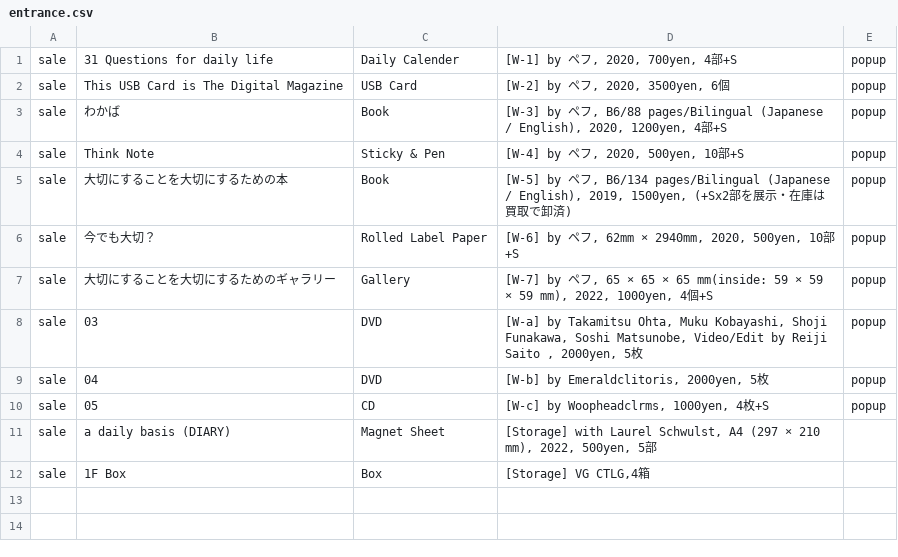
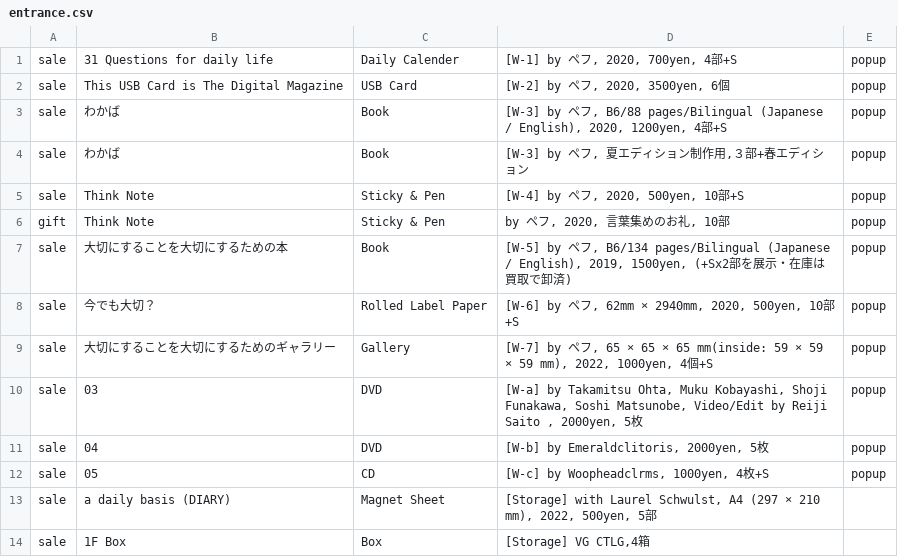
Before and after one commit to the-things-i-we-own/-, a CSV file: 3d/entrance.csv, drawn as a sheet; the diff names each change by its address in the sheet, - before the commit and + after, or states it on an @@ line.

Commit message:
Update entrance.csv

```diff
--- a/3d/entrance.csv
+++ b/3d/entrance.csv
+row 4: sale | わかば | Book | [W-3] by ペフ, 夏エディション制作用,３部+春エディション | popup
+row 6: gift | Think Note | Sticky & Pen | by ペフ, 2020, 言葉集めのお礼, 10部 | popup
```
